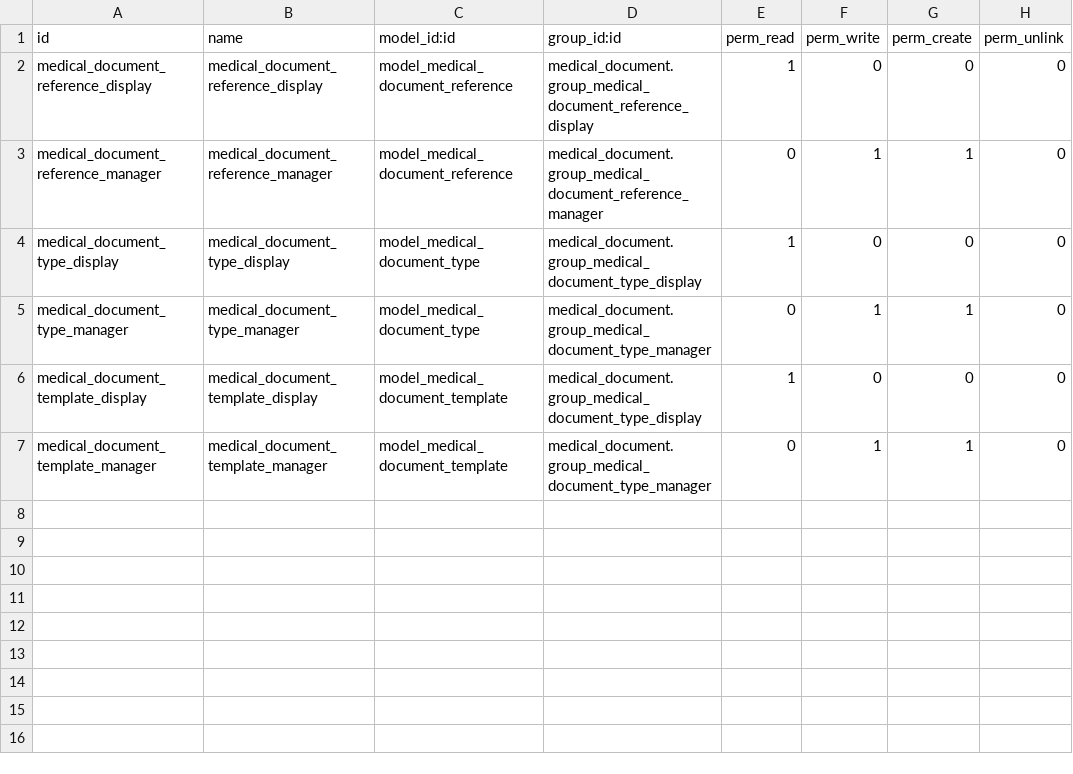
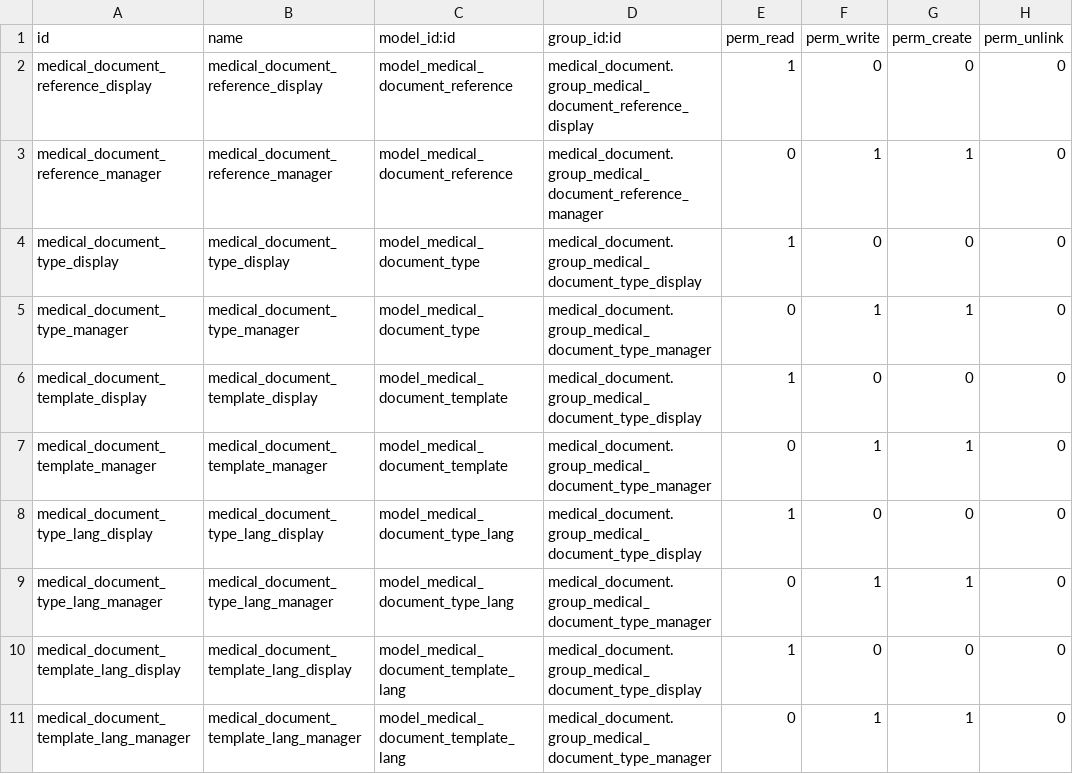
Before and after one commit to tegin/cb-addons, a CSV file: medical_document/security/ir.model.access.csv, drawn as a sheet.

Commit message:
[IMP] make medical_document translatable

```diff
--- a/medical_document/security/ir.model.access.csv
+++ b/medical_document/security/ir.model.access.csv
@@ -7 +7,5 @@ medical_document_template_display,medical_document_template_display,model_medica
 medical_document_template_manager,medical_document_template_manager,model_medical_document_template,medical_document.group_medical_document_type_manager,0,1,1,0
+medical_document_type_lang_display,medical_document_type_lang_display,model_medical_document_type_lang,medical_document.group_medical_document_type_display,1,0,0,0
+medical_document_type_lang_manager,medical_document_type_lang_manager,model_medical_document_type_lang,medical_document.group_medical_document_type_manager,0,1,1,0
+medical_document_template_lang_display,medical_document_template_lang_display,model_medical_document_template_lang,medical_document.group_medical_document_type_display,1,0,0,0
+medical_document_template_lang_manager,medical_document_template_lang_manager,model_medical_document_template_lang,medical_document.group_medical_document_type_manager,0,1,1,0
```
Also changed, not shown: 17 other files.
